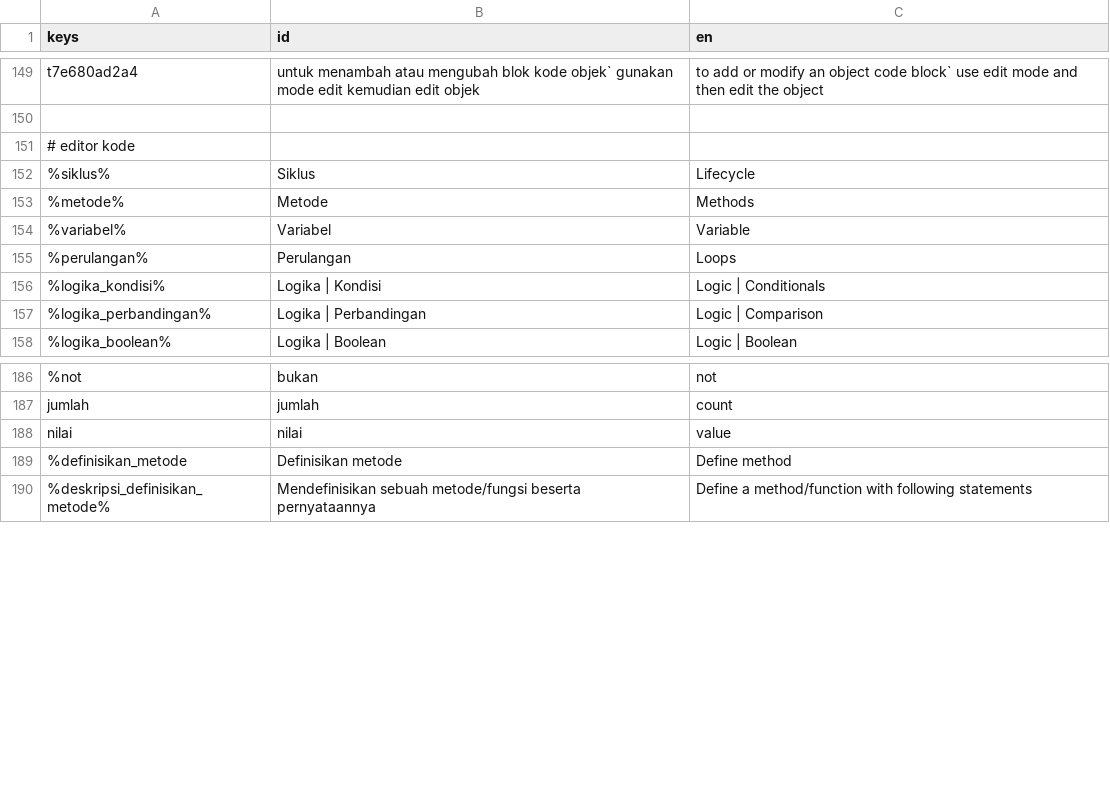
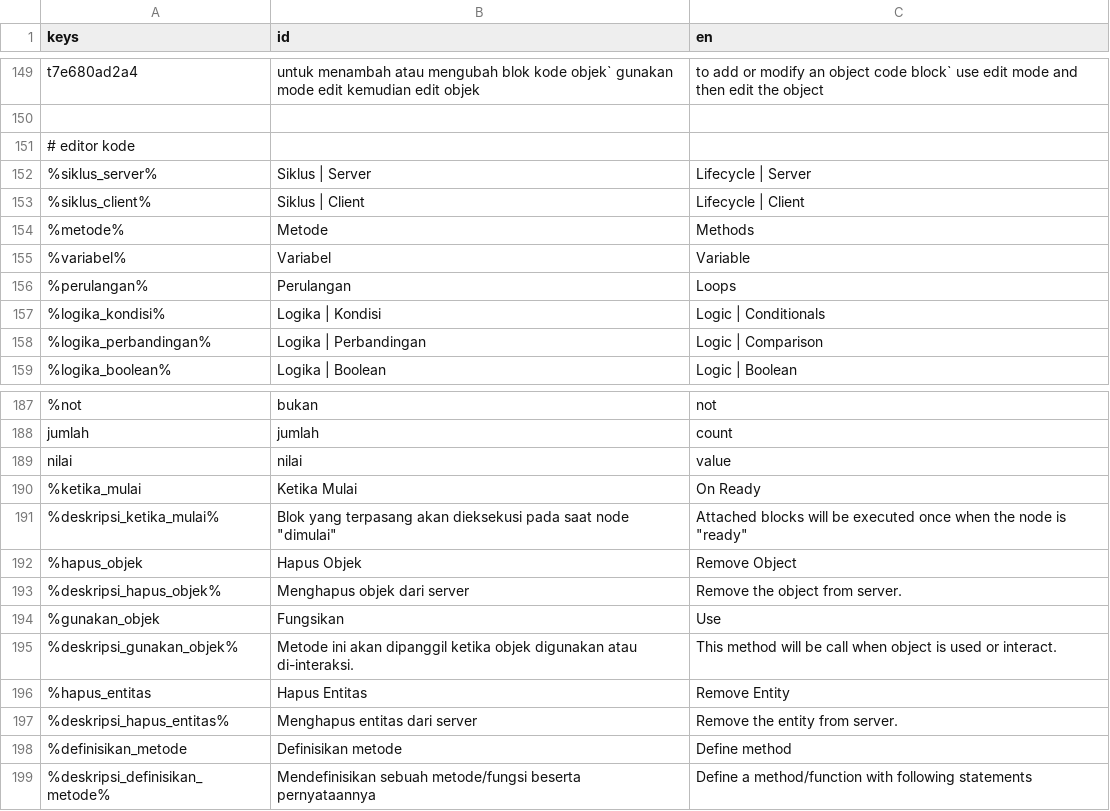
Before and after one commit to zinzui12345/dreamline, a CSV file: ui/bahasa/translasi.csv, drawn as a sheet; only a part is shown, gaps mark what is left out; removed rows and columns are numbered as before the commit, all else as after; the diff names each change by its address in the sheet, - before the commit and + after, or states it on an @@ line.

Commit message:
update code block

```diff
--- a/ui/bahasa/translasi.csv
+++ b/ui/bahasa/translasi.csv
-row 152: %siklus% | Siklus | Lifecycle
+row 152: %siklus_server% | Siklus | Server | Lifecycle | Server
+row 153: %siklus_client% | Siklus | Client | Lifecycle | Client
+row 190: %ketika_mulai | Ketika Mulai | On Ready
+row 191: %deskripsi_ketika_mulai% | Blok yang terpasang akan dieksekusi pada saat node "dimulai" | Attached blocks will be executed once when the node is "ready"
+row 192: %hapus_objek | Hapus Objek | Remove Object
+row 193: %deskripsi_hapus_objek% | Menghapus objek dari server | Remove the object from server.
+row 194: %gunakan_objek | Fungsikan | Use
+row 195: %deskripsi_gunakan_objek% | Metode ini akan dipanggil ketika objek digunakan atau di-interaksi. | This method will be call when object is used or interact.
+row 196: %hapus_entitas | Hapus Entitas | Remove Entity
+row 197: %deskripsi_hapus_entitas% | Menghapus entitas dari server | Remove the entity from server.
```
Also changed, not shown: 12 other files.
